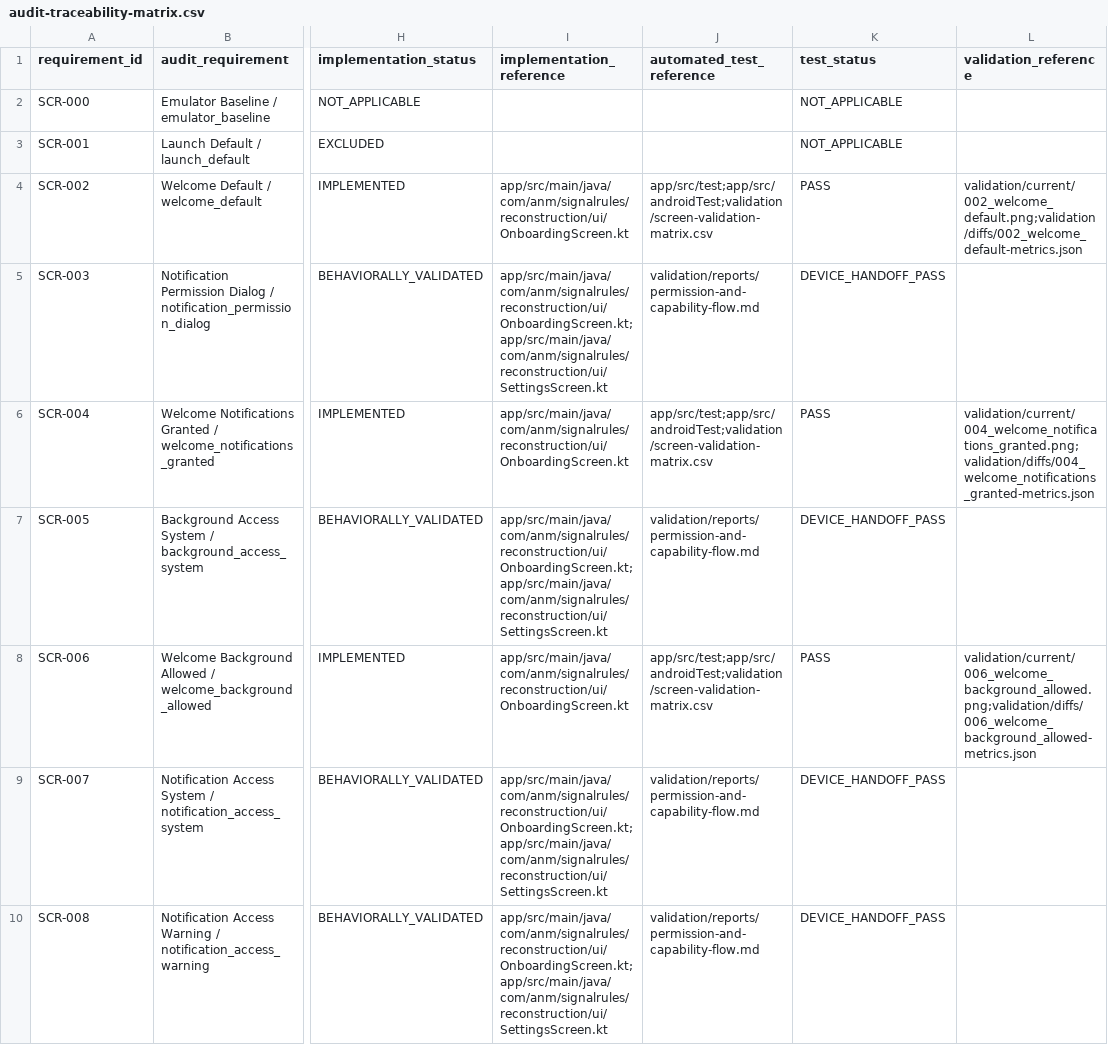
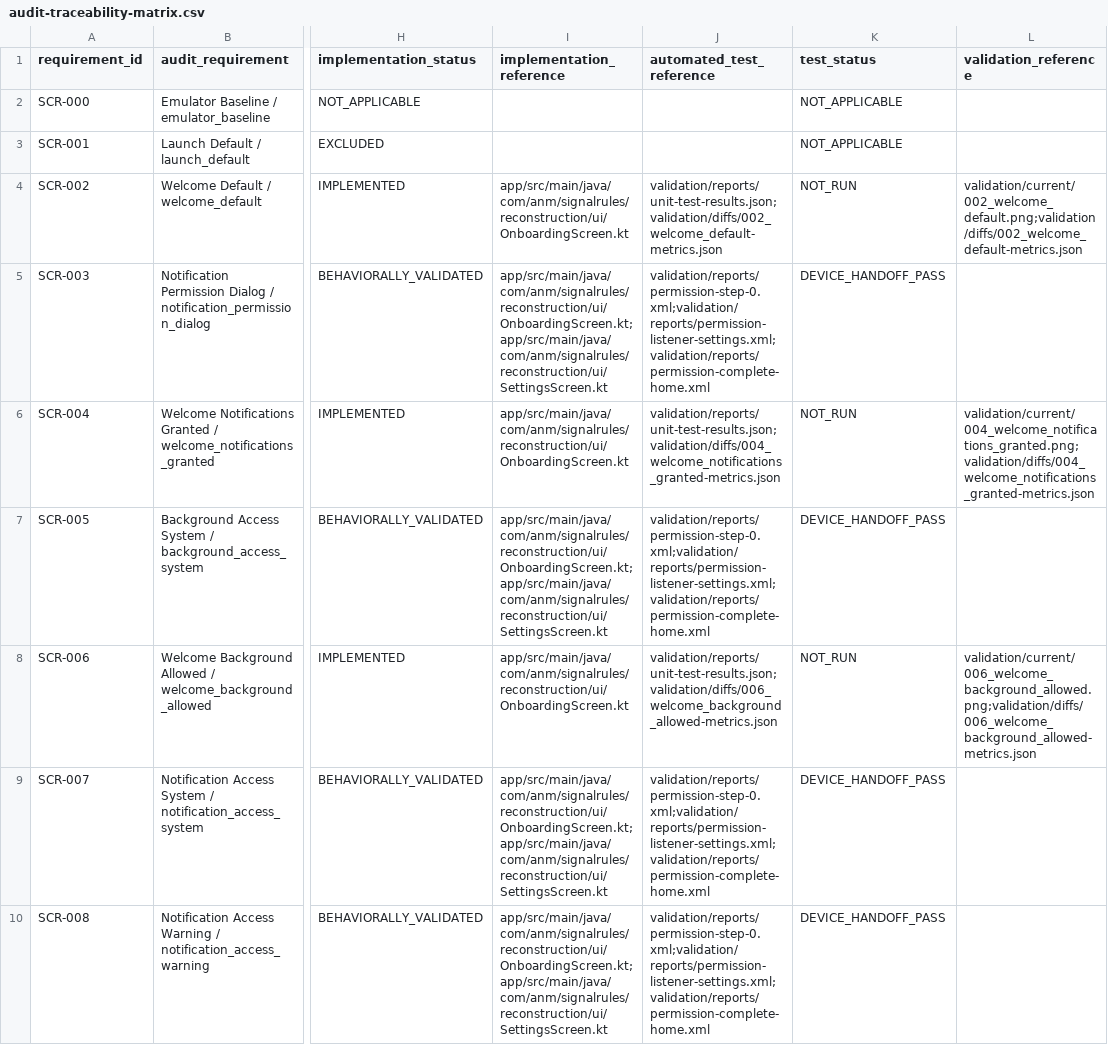
Before and after one commit to SysAdminDoc/NoNo, a CSV file: replica-app/docs/audit-traceability-matrix.csv, drawn as a sheet; only a part is shown, gaps mark what is left out; the diff covers the shown part only; the diff names each change by its address in the sheet, - before the commit and + after, or states it on an @@ line.

Commit message:
fix(validation): derive traceability test_status from recorded evidence
finalize-documentation.ps1 wrote test_status = PASS unconditionally for
every native row, so the traceability matrix certified itself and the 76
PASS values were never measured.

Status is now computed from the per-screen visual results plus durable
suite summaries that the test runners emit from their JUnit XML. Missing
evidence yields NOT_RUN, failing evidence yields FAIL, and regenerating
with no artifacts present produces zero PASS values.

The native rows consequently read NOT_RUN: the instrumented suite has not
run against the reference device in this checkout and the matrix no
longer claims it has.

Also hardens the generator: required inputs are validated before writing,
and screen-id prefixes are parsed by regex rather than a fixed
Substring(0, 3) that breaks on any non-three-digit id.

```diff
--- a/replica-app/docs/audit-traceability-matrix.csv
+++ b/replica-app/docs/audit-traceability-matrix.csv
-J4 (automated_test_reference): app/src/test;app/src/androidTest;validation/screen-validation-matrix.csv
+J4 (automated_test_reference): validation/reports/unit-test-results.json;validation/diffs/002_welcome_default-metrics.json
-K4 (test_status): PASS
+K4 (test_status): NOT_RUN
-J5 (automated_test_reference): validation/reports/permission-and-capability-flow.md
+J5 (automated_test_reference): validation/reports/permission-step-0.xml;validation/reports/permission-listener-settings.xml;validation/reports/permission-complete-home.xml
-J6 (automated_test_reference): app/src/test;app/src/androidTest;validation/screen-validation-matrix.csv
+J6 (automated_test_reference): validation/reports/unit-test-results.json;validation/diffs/004_welcome_notifications_granted-metrics.json
-K6 (test_status): PASS
+K6 (test_status): NOT_RUN
-J7 (automated_test_reference): validation/reports/permission-and-capability-flow.md
+J7 (automated_test_reference): validation/reports/permission-step-0.xml;validation/reports/permission-listener-settings.xml;validation/reports/permission-complete-home.xml
-J8 (automated_test_reference): app/src/test;app/src/androidTest;validation/screen-validation-matrix.csv
+J8 (automated_test_reference): validation/reports/unit-test-results.json;validation/diffs/006_welcome_background_allowed-metrics.json
-K8 (test_status): PASS
+K8 (test_status): NOT_RUN
-J9:J10 (automated_test_reference): validation/reports/permission-and-capability-flow.md
+J9:J10 (automated_test_reference): validation/reports/permission-step-0.xml;validation/reports/permission-listener-settings.xml;validation/reports/permission-complete-home.xml
```
Also changed, not shown: 148 edited cells elsewhere in this file, replica-app/docs/implementation-status.csv, 7 other files.
